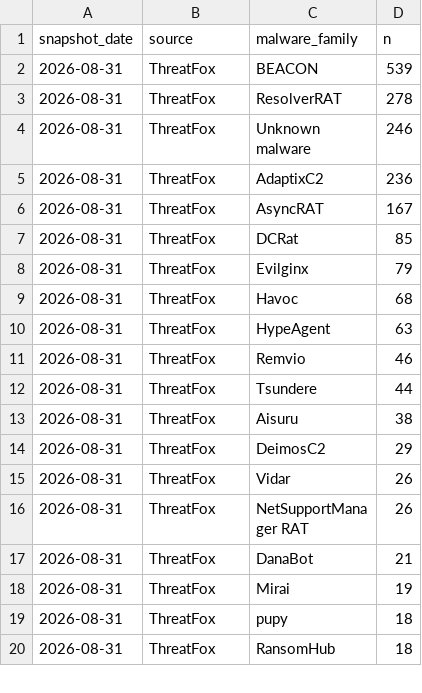
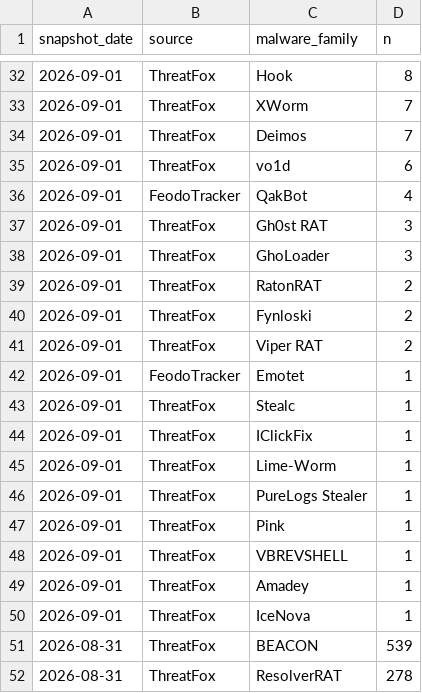
Before and after one commit to sam-caldwell/samcaldwell-info, a CSV file: data/cybersecurity/malware_family_daily.csv, drawn as a sheet; only a part is shown, gaps mark what is left out; the shorter side is filled out with more unchanged rows; the diff covers the shown part only.

```diff
--- a/data/cybersecurity/malware_family_daily.csv
+++ b/data/cybersecurity/malware_family_daily.csv
@@ -2 +32,20 @@ snapshot_date,source,malware_family,n
+2026-09-01,ThreatFox,Hook,8
+2026-09-01,ThreatFox,XWorm,7
+2026-09-01,ThreatFox,Deimos,7
+2026-09-01,ThreatFox,vo1d,6
+2026-09-01,FeodoTracker,QakBot,4
+2026-09-01,ThreatFox,Gh0st RAT,3
+2026-09-01,ThreatFox,GhoLoader,3
+2026-09-01,ThreatFox,RatonRAT,2
+2026-09-01,ThreatFox,Fynloski,2
+2026-09-01,ThreatFox,Viper RAT,2
+2026-09-01,FeodoTracker,Emotet,1
+2026-09-01,ThreatFox,Stealc,1
+2026-09-01,ThreatFox,IClickFix,1
+2026-09-01,ThreatFox,Lime-Worm,1
+2026-09-01,ThreatFox,PureLogs Stealer,1
+2026-09-01,ThreatFox,Pink,1
+2026-09-01,ThreatFox,VBREVSHELL,1
+2026-09-01,ThreatFox,Amadey,1
+2026-09-01,ThreatFox,IceNova,1
 2026-08-31,ThreatFox,BEACON,539
```
Also changed, not shown: 30 added rows elsewhere in this file, data/economy/cache/gas_retail_us.csv, data/economy/monthly.csv, 20 other files.
